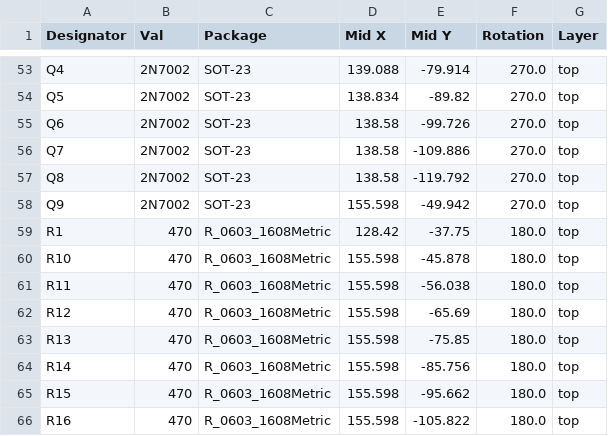
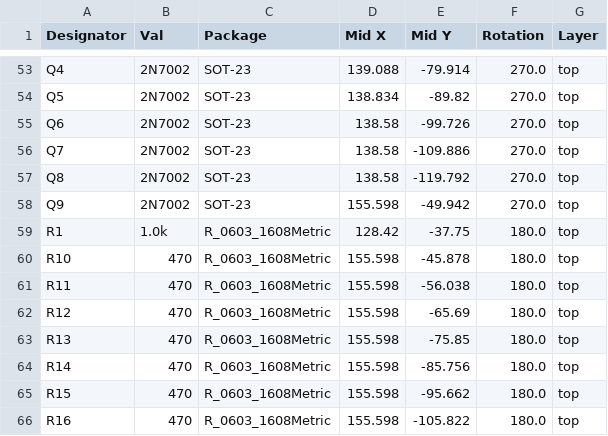
Before and after one commit to niwa-yamaguchi/Contact-Monitor-Board, a CSV file: jlcpcb/production_files/CPL-Contact-Monitor-Board.csv, drawn as a sheet; only a part is shown, gaps mark what is left out.

```diff
--- a/jlcpcb/production_files/CPL-Contact-Monitor-Board.csv
+++ b/jlcpcb/production_files/CPL-Contact-Monitor-Board.csv
@@ -58,3 +58,3 @@ Q8,2N7002,SOT-23,138.58,-119.792,270.0,top
 Q9,2N7002,SOT-23,155.598,-49.942,270.0,top
-R1,470,R_0603_1608Metric,128.42,-37.75,180.0,top
+R1,1.0k,R_0603_1608Metric,128.42,-37.75,180.0,top
 R10,470,R_0603_1608Metric,155.598,-45.878,180.0,top
```
Also changed, not shown: jlcpcb/production_files/BOM-Contact-Monitor-Board.csv, 4 other files.
